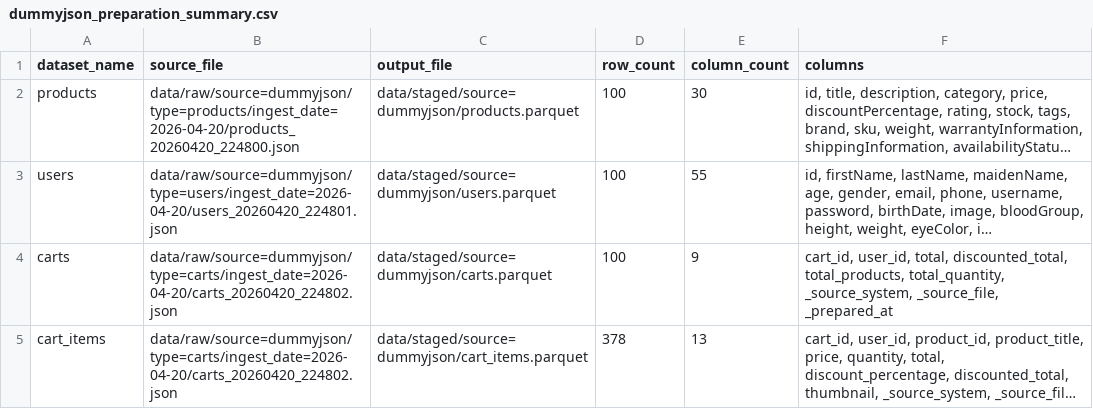
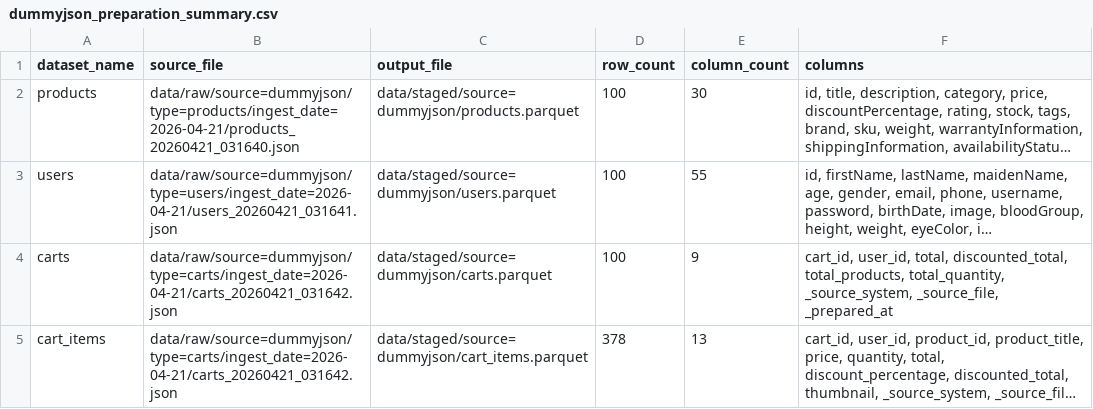
Before and after one commit to jkjitendra/recomart-pipeline, a CSV file: reports/dummyjson_preparation_summary.csv, drawn as a sheet; long unchanged cells end in …; the diff names each change by its address in the sheet, - before the commit and + after, or states it on an @@ line.

```diff
--- a/reports/dummyjson_preparation_summary.csv
+++ b/reports/dummyjson_preparation_summary.csv
-B2 (source_file): data/raw/source=dummyjson/type=products/ingest_date=2026-04-20/products_20260420_224800.json
+B2 (source_file): data/raw/source=dummyjson/type=products/ingest_date=2026-04-21/products_20260421_031640.json
-B3 (source_file): data/raw/source=dummyjson/type=users/ingest_date=2026-04-20/users_20260420_224801.json
+B3 (source_file): data/raw/source=dummyjson/type=users/ingest_date=2026-04-21/users_20260421_031641.json
-B4:B5 (source_file): data/raw/source=dummyjson/type=carts/ingest_date=2026-04-20/carts_20260420_224802.json
+B4:B5 (source_file): data/raw/source=dummyjson/type=carts/ingest_date=2026-04-21/carts_20260421_031642.json
```
Also changed, not shown: reports/data_quality/dummyjson_raw_validation_report.csv, reports/dummyjson_raw_summary.csv, 5 other files.
